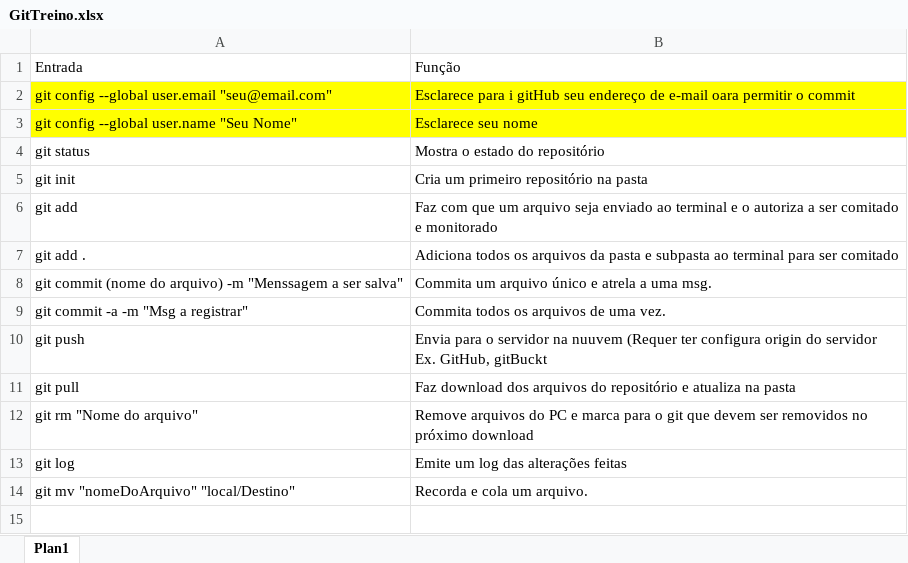
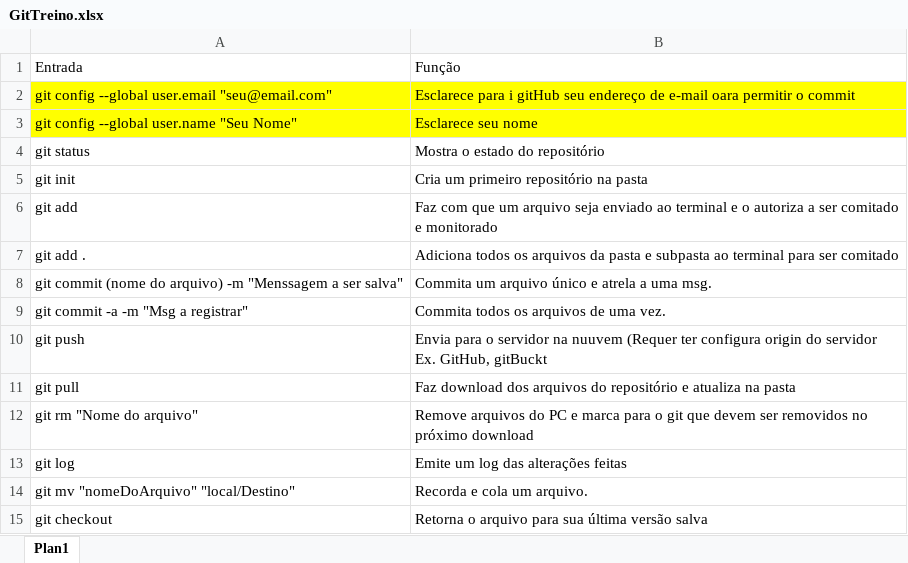
Before and after one commit to rodrigofricate/CursoGit_N1, an Excel workbook: GitTreino.xlsx, sheet Plan1, drawn as a sheet; values as stored, in another font and other column widths than the file's, no borders; the diff names each change by its address in the sheet, - before the commit and + after, or states it on an @@ line.

```diff
--- a/GitTreino.xlsx (sheet Plan1)
+++ b/GitTreino.xlsx (sheet Plan1)
+row 15: git checkout | Retorna o arquivo para sua última versão salva
```
Also changed, not shown: 1 other file.
